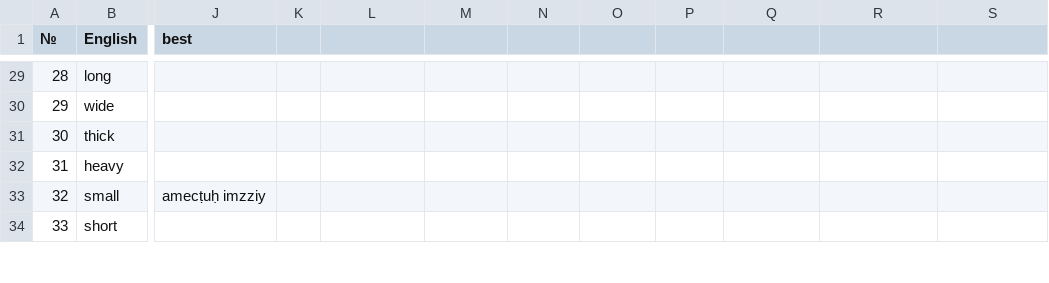
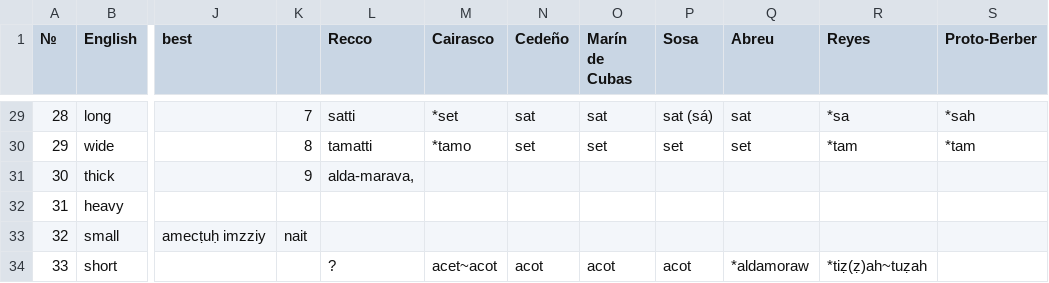
Before and after one commit to pannous/swadesh, a TSV file: berber.tsv, drawn as a sheet; only a part is shown, gaps mark what is left out; the diff covers the shown part only; the diff names each change by its address in the sheet, - before the commit and + after, or states it on an @@ line.

```diff
--- a/berber.tsv
+++ b/berber.tsv
-L1: (empty)
+L1: Recco
-M1: (empty)
+M1: Cairasco
-N1: (empty)
+N1: Cedeño
-O1: (empty)
+O1: Marín de Cubas
-P1: (empty)
+P1: Sosa
-Q1: (empty)
+Q1: Abreu
-R1: (empty)
+R1: Reyes
-S1: (empty)
+S1: Proto-Berber
-K29: (empty)
+K29: 7
-L29 (Recco): (empty)
+L29 (Recco): satti
-M29 (Cairasco): (empty)
+M29 (Cairasco): *set
-N29 (Cedeño): (empty)
+N29 (Cedeño): sat
-O29 (Marín de Cubas): (empty)
+O29 (Marín de Cubas): sat
-P29 (Sosa): (empty)
+P29 (Sosa): sat (sá)
-Q29 (Abreu): (empty)
+Q29 (Abreu): sat
-R29 (Reyes): (empty)
+R29 (Reyes): *sa
-S29 (Proto-Berber): (empty)
+S29 (Proto-Berber): *sah
-K30: (empty)
+K30: 8
-L30 (Recco): (empty)
+L30 (Recco): tamatti
-M30 (Cairasco): (empty)
+M30 (Cairasco): *tamo
-N30 (Cedeño): (empty)
+N30 (Cedeño): set
-O30 (Marín de Cubas): (empty)
+O30 (Marín de Cubas): set
-P30 (Sosa): (empty)
+P30 (Sosa): set
-Q30 (Abreu): (empty)
+Q30 (Abreu): set
-R30 (Reyes): (empty)
+R30 (Reyes): *tam
-S30 (Proto-Berber): (empty)
+S30 (Proto-Berber): *tam
-K31: (empty)
+K31: 9
-L31 (Recco): (empty)
+L31 (Recco): alda-marava,
-K33: (empty)
+K33: nait
-L34 (Recco): (empty)
+L34 (Recco): ?
-M34 (Cairasco): (empty)
+M34 (Cairasco): acet~acot
-N34 (Cedeño): (empty)
+N34 (Cedeño): acot
-O34 (Marín de Cubas): (empty)
+O34 (Marín de Cubas): acot
-P34 (Sosa): (empty)
+P34 (Sosa): acot
-Q34 (Abreu): (empty)
+Q34 (Abreu): *aldamoraw
-R34 (Reyes): (empty)
+R34 (Reyes): *tiẓ(ẓ)ah~tuẓah
```
Also changed, not shown: 66 edited cells elsewhere in this file, Hurrian.tsv, 2 other files.
